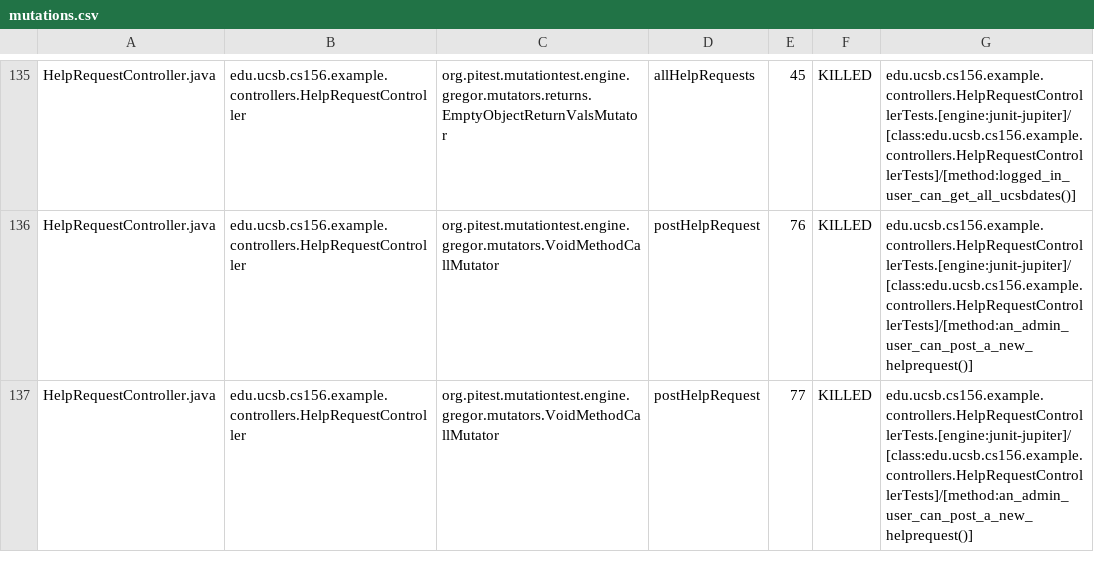
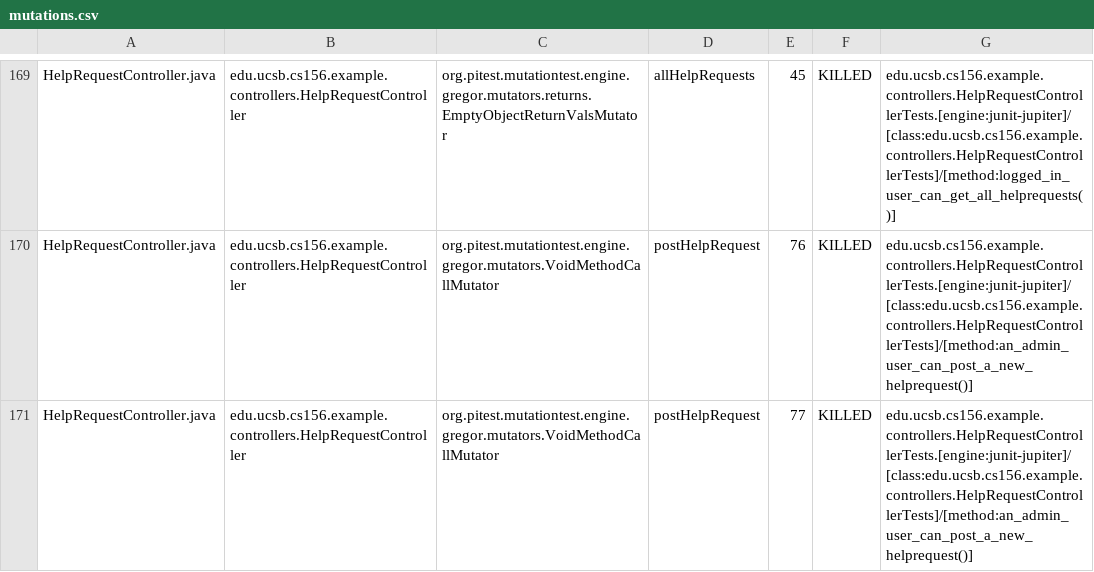
Before and after one commit to ucsb-cs156-s25/team01-s25-02, a CSV file: prs/60/pitest/mutations.csv, drawn as a sheet; only a part is shown, gaps mark what is left out; addresses are those after the commit; the diff covers the shown part only; the diff names each change by its address in the sheet, - before the commit and + after, or states it on an @@ line.

Commit message:
Deploying to gh-pages from @ ucsb-cs156-s25/team01-s25-02@8e1838cd5c9b02acb165412f064e6bb6f6a0ae8d 🚀

```diff
--- a/prs/60/pitest/mutations.csv
+++ b/prs/60/pitest/mutations.csv
-G169: edu.ucsb.cs156.example.controllers.HelpRequestControllerTests.[engine:junit-jupiter]/[class:edu.ucsb.cs156.example.controllers.HelpRequestControllerTests]/[method:logged_in_user_can_get_all_ucsbdates()]
+G169: edu.ucsb.cs156.example.controllers.HelpRequestControllerTests.[engine:junit-jupiter]/[class:edu.ucsb.cs156.example.controllers.HelpRequestControllerTests]/[method:logged_in_user_can_get_all_helprequests()]
```
Also changed, not shown: 1 added row, 1 removed row and 128 moved rows elsewhere in this file, 22 other files.
